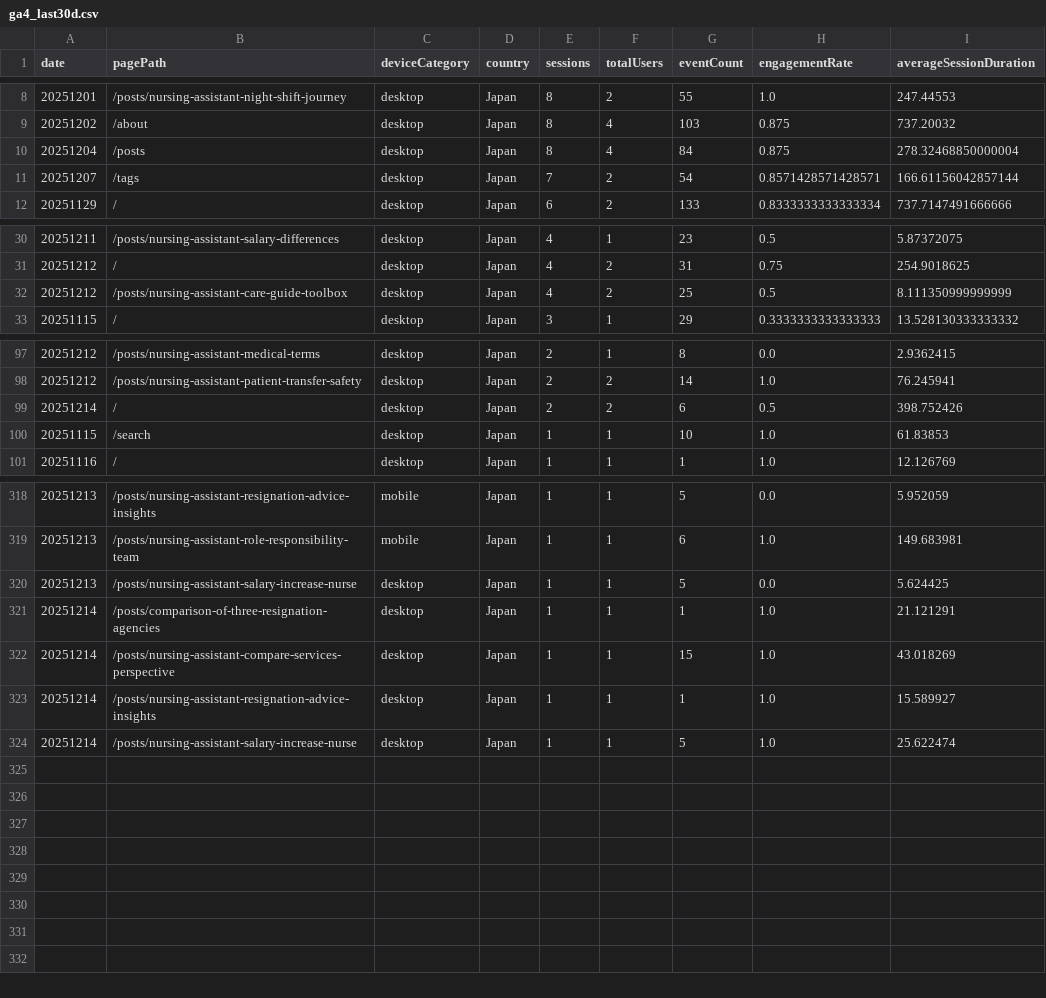
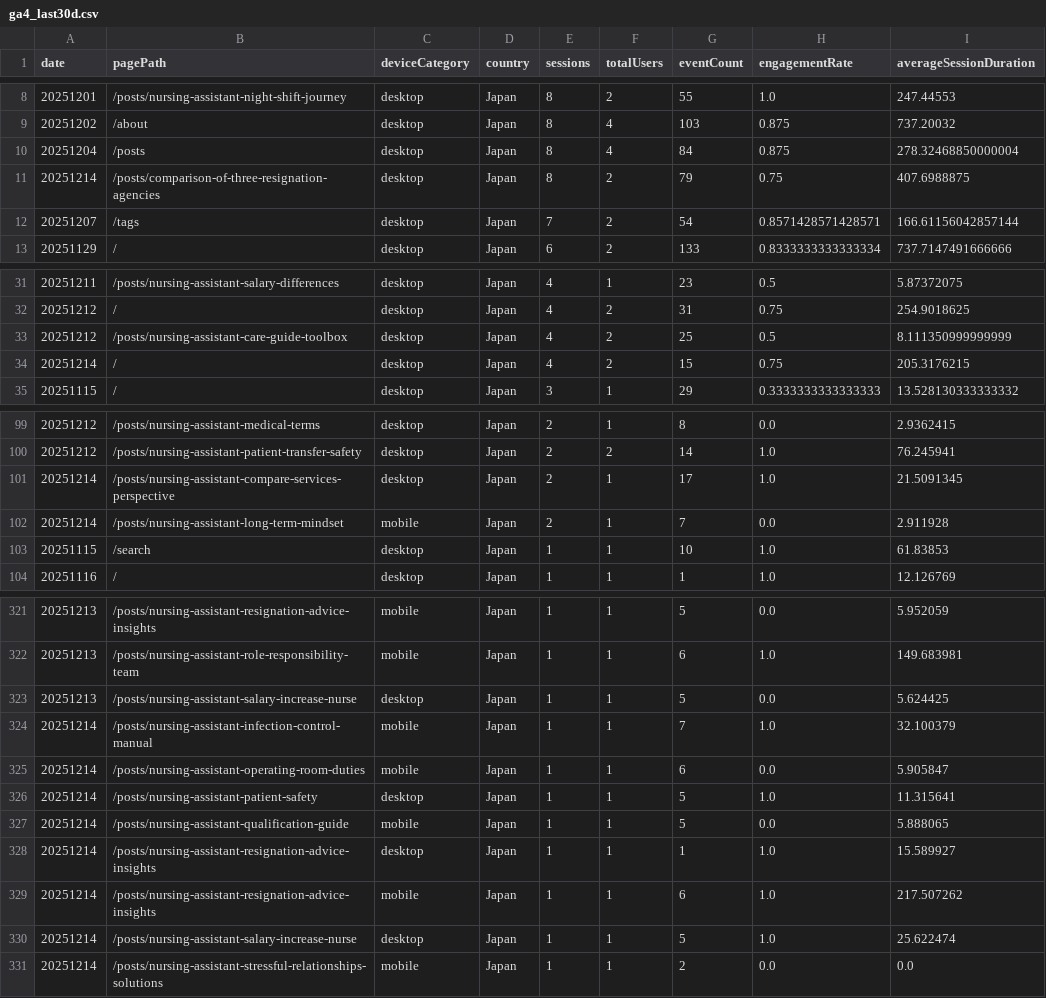
Before and after one commit to sasayosh1/prorenata, a CSV file: data/ga4_last30d.csv, drawn as a sheet; only a part is shown, gaps mark what is left out.

```diff
--- a/data/ga4_last30d.csv
+++ b/data/ga4_last30d.csv
@@ -10,2 +10,3 @@ date,pagePath,deviceCategory,country,sessions,totalUsers,eventCount,engagementRa
 20251204,/posts,desktop,Japan,8,4,84,0.875,278.32468850000004
+20251214,/posts/comparison-of-three-resignation-agencies,desktop,Japan,8,2,79,0.75,407.6988875
 20251207,/tags,desktop,Japan,7,2,54,0.8571428571428571,166.61156042857144
@@ -32,2 +33,3 @@ date,pagePath,deviceCategory,country,sessions,totalUsers,eventCount,engagementRa
 20251212,/posts/nursing-assistant-care-guide-toolbox,desktop,Japan,4,2,25,0.5,8.111350999999999
+20251214,/,desktop,Japan,4,2,15,0.75,205.3176215
 20251115,/,desktop,Japan,3,1,29,0.3333333333333333,13.528130333333332
@@ -98,3 +100,4 @@ date,pagePath,deviceCategory,country,sessions,totalUsers,eventCount,engagementRa
 20251212,/posts/nursing-assistant-patient-transfer-safety,desktop,Japan,2,2,14,1.0,76.245941
-20251214,/,desktop,Japan,2,2,6,0.5,398.752426
+20251214,/posts/nursing-assistant-compare-services-perspective,desktop,Japan,2,1,17,1.0,21.5091345
+20251214,/posts/nursing-assistant-long-term-mindset,mobile,Japan,2,1,7,0.0,2.911928
 20251115,/search,desktop,Japan,1,1,10,1.0,61.83853
@@ -320,5 +323,9 @@ date,pagePath,deviceCategory,country,sessions,totalUsers,eventCount,engagementRa
 20251213,/posts/nursing-assistant-salary-increase-nurse,desktop,Japan,1,1,5,0.0,5.624425
-20251214,/posts/comparison-of-three-resignation-agencies,desktop,Japan,1,1,1,1.0,21.121291
-20251214,/posts/nursing-assistant-compare-services-perspective,desktop,Japan,1,1,15,1.0,43.018269
+20251214,/posts/nursing-assistant-infection-control-manual,mobile,Japan,1,1,7,1.0,32.100379
+20251214,/posts/nursing-assistant-operating-room-duties,mobile,Japan,1,1,6,0.0,5.905847
+20251214,/posts/nursing-assistant-patient-safety,desktop,Japan,1,1,5,1.0,11.315641
+20251214,/posts/nursing-assistant-qualification-guide,mobile,Japan,1,1,5,0.0,5.888065
 20251214,/posts/nursing-assistant-resignation-advice-insights,desktop,Japan,1,1,1,1.0,15.589927
+20251214,/posts/nursing-assistant-resignation-advice-insights,mobile,Japan,1,1,6,1.0,217.507262
 20251214,/posts/nursing-assistant-salary-increase-nurse,desktop,Japan,1,1,5,1.0,25.622474
+20251214,/posts/nursing-assistant-stressful-relationships-solutions,mobile,Japan,1,1,2,0.0,0.0
```
Also changed, not shown: data/gsc_last30d.csv, 1 other file.
